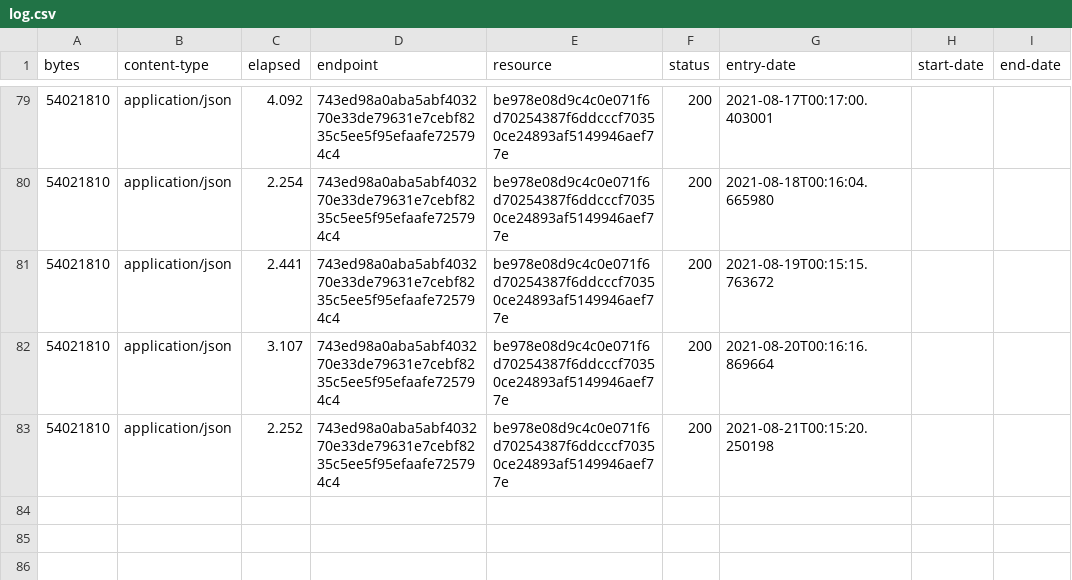
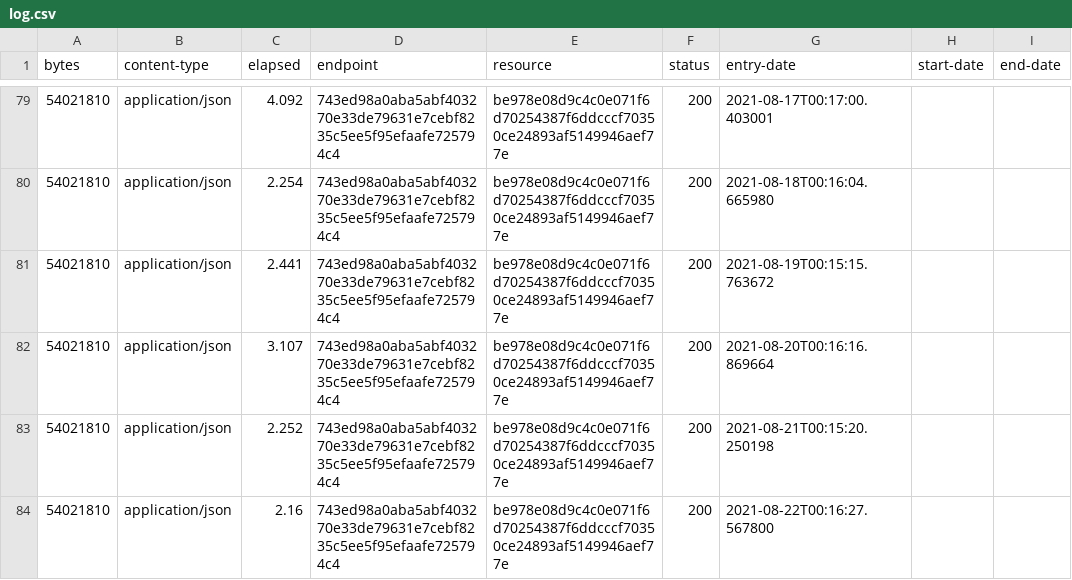
Before and after one commit to digital-land/special-area-of-conservation-collection, a CSV file: collection/log.csv, drawn as a sheet; only a part is shown, gaps mark what is left out.

Commit message:
Collection 2021-08-22

```diff
--- a/collection/log.csv
+++ b/collection/log.csv
@@ -83 +83,2 @@ bytes,content-type,elapsed,endpoint,resource,status,entry-date,start-date,end-da
 54021810,application/json,2.252,743ed98a0aba5abf403270e33de79631e7cebf8235c5ee5f95efaafe725794c4,be978e08d9c4c0e071f6d70254387f6ddcccf70350ce24893af5149946aef77e,200,2021-08-21T00:15:20.250198,,
+54021810,application/json,2.16,743ed98a0aba5abf403270e33de79631e7cebf8235c5ee5f95efaafe725794c4,be978e08d9c4c0e071f6d70254387f6ddcccf70350ce24893af5149946aef77e,200,2021-08-22T00:16:27.567800,,
```
